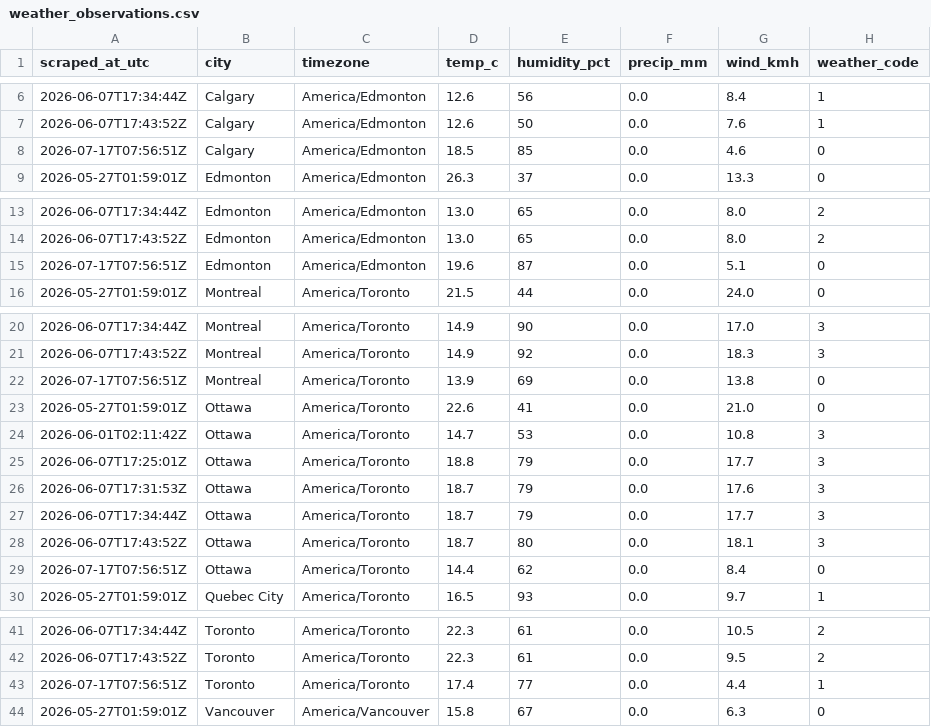
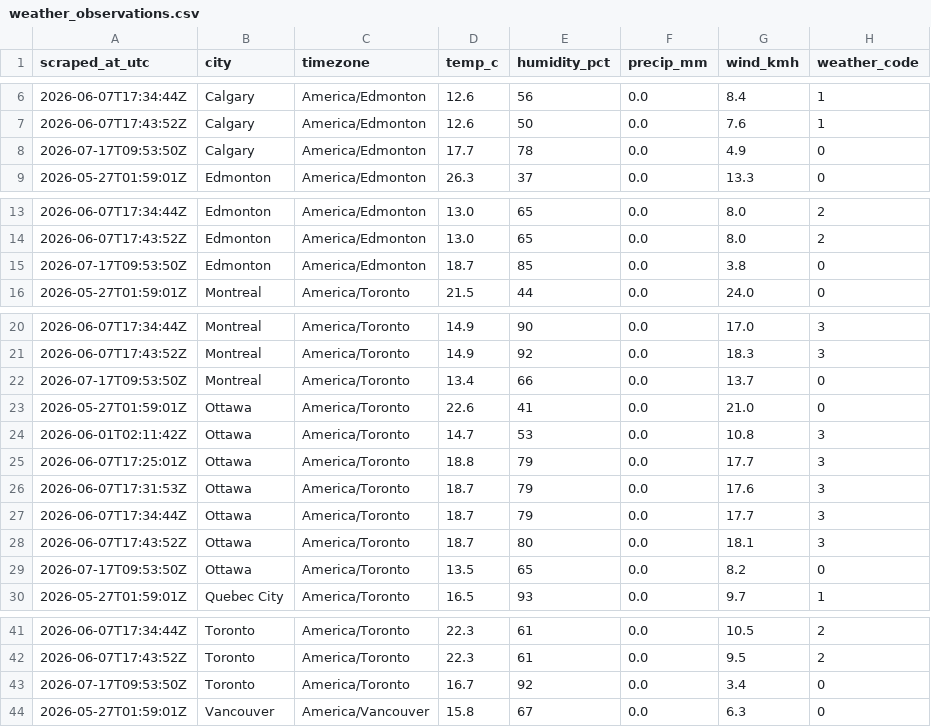
Before and after one commit to imran-ahmed377/weathertracker-ai, a CSV file: output/weather_observations.csv, drawn as a sheet; only a part is shown, gaps mark what is left out; the diff covers the shown part only.

```diff
--- a/output/weather_observations.csv
+++ b/output/weather_observations.csv
@@ -7,3 +7,3 @@ scraped_at_utc,city,timezone,temp_c,humidity_pct,precip_mm,wind_kmh,weather_code
 2026-06-07T17:43:52Z,Calgary,America/Edmonton,12.6,50,0.0,7.6,1
-2026-07-17T07:56:51Z,Calgary,America/Edmonton,18.5,85,0.0,4.6,0
+2026-07-17T09:53:50Z,Calgary,America/Edmonton,17.7,78,0.0,4.9,0
 2026-05-27T01:59:01Z,Edmonton,America/Edmonton,26.3,37,0.0,13.3,0
@@ -14,3 +14,3 @@ scraped_at_utc,city,timezone,temp_c,humidity_pct,precip_mm,wind_kmh,weather_code
 2026-06-07T17:43:52Z,Edmonton,America/Edmonton,13.0,65,0.0,8.0,2
-2026-07-17T07:56:51Z,Edmonton,America/Edmonton,19.6,87,0.0,5.1,0
+2026-07-17T09:53:50Z,Edmonton,America/Edmonton,18.7,85,0.0,3.8,0
 2026-05-27T01:59:01Z,Montreal,America/Toronto,21.5,44,0.0,24.0,0
@@ -21,3 +21,3 @@ scraped_at_utc,city,timezone,temp_c,humidity_pct,precip_mm,wind_kmh,weather_code
 2026-06-07T17:43:52Z,Montreal,America/Toronto,14.9,92,0.0,18.3,3
-2026-07-17T07:56:51Z,Montreal,America/Toronto,13.9,69,0.0,13.8,0
+2026-07-17T09:53:50Z,Montreal,America/Toronto,13.4,66,0.0,13.7,0
 2026-05-27T01:59:01Z,Ottawa,America/Toronto,22.6,41,0.0,21.0,0
@@ -28,3 +28,3 @@ scraped_at_utc,city,timezone,temp_c,humidity_pct,precip_mm,wind_kmh,weather_code
 2026-06-07T17:43:52Z,Ottawa,America/Toronto,18.7,80,0.0,18.1,3
-2026-07-17T07:56:51Z,Ottawa,America/Toronto,14.4,62,0.0,8.4,0
+2026-07-17T09:53:50Z,Ottawa,America/Toronto,13.5,65,0.0,8.2,0
 2026-05-27T01:59:01Z,Quebec City,America/Toronto,16.5,93,0.0,9.7,1
@@ -42,3 +42,3 @@ scraped_at_utc,city,timezone,temp_c,humidity_pct,precip_mm,wind_kmh,weather_code
 2026-06-07T17:43:52Z,Toronto,America/Toronto,22.3,61,0.0,9.5,2
-2026-07-17T07:56:51Z,Toronto,America/Toronto,17.4,77,0.0,4.4,1
+2026-07-17T09:53:50Z,Toronto,America/Toronto,16.7,92,0.0,3.4,0
 2026-05-27T01:59:01Z,Vancouver,America/Vancouver,15.8,67,0.0,6.3,0
```
Also changed, not shown: 11 edited cells elsewhere in this file, output/weather_daily.csv, 1 other file.
